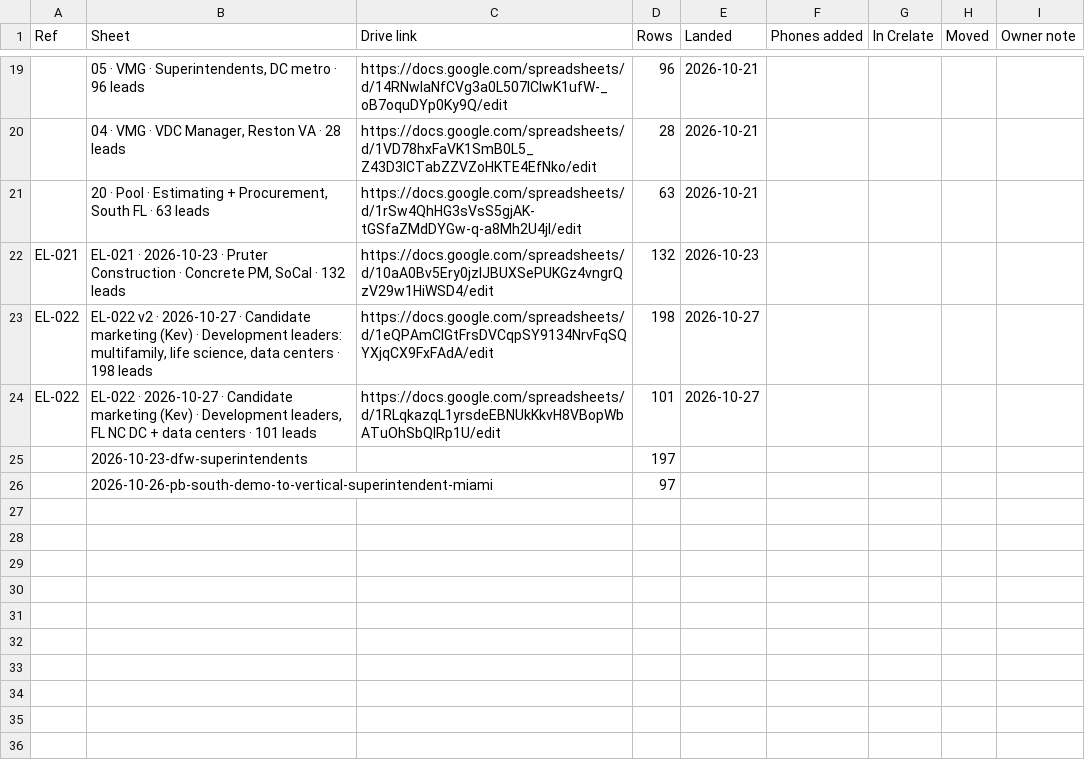
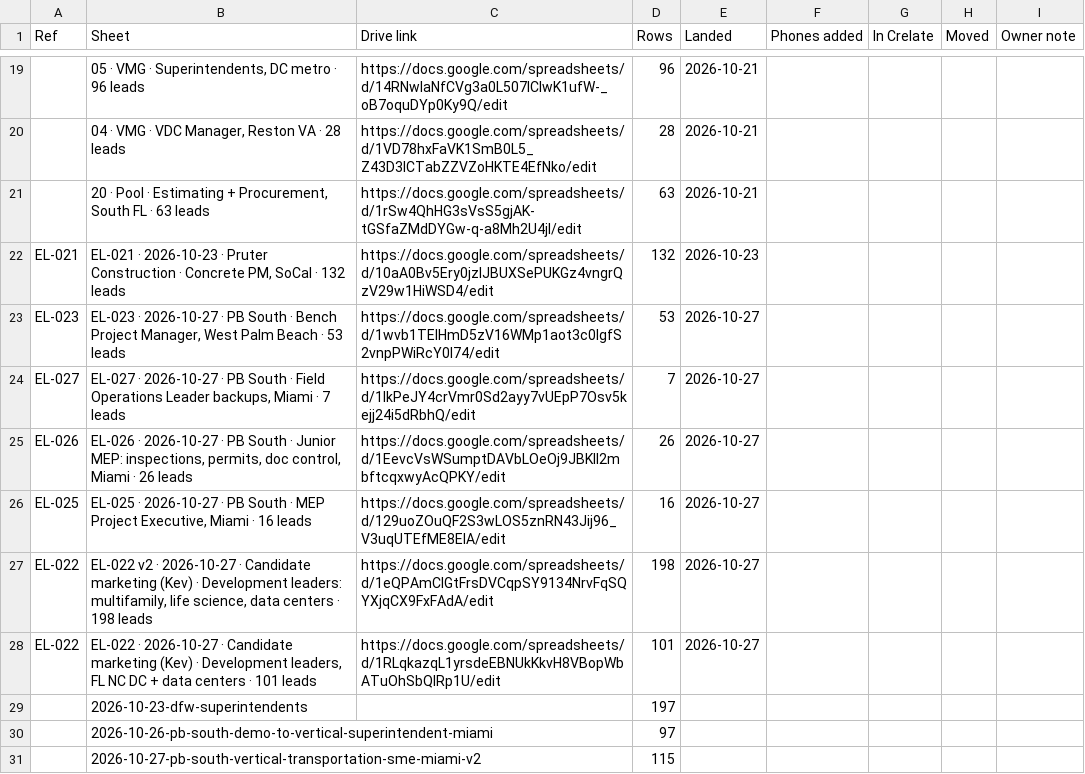
Before and after one commit to EdenExec/Agent-Builder, a CSV file: projects/leads/lead-log.csv, drawn as a sheet; only a part is shown, gaps mark what is left out.

```diff
--- a/projects/leads/lead-log.csv
+++ b/projects/leads/lead-log.csv
@@ -22,2 +22,6 @@ Ref,Sheet,Drive link,Rows,Landed,Phones added,In Crelate,Moved,Owner note
 EL-021,"EL-021 · 2026-10-23 · Pruter Construction · Concrete PM, SoCal · 132 leads",https://docs.google.com/spreadsheets/d/10aA0Bv5Ery0jzlJBUXSePUKGz4vngrQzV29w1HiWSD4/edit,132,2026-10-23,,,,
+EL-023,"EL-023 · 2026-10-27 · PB South · Bench Project Manager, West Palm Beach · 53 leads",https://docs.google.com/spreadsheets/d/1wvb1TElHmD5zV16WMp1aot3c0lgfS2vnpPWiRcY0I74/edit,53,2026-10-27,,,,
+EL-027,"EL-027 · 2026-10-27 · PB South · Field Operations Leader backups, Miami · 7 leads",https://docs.google.com/spreadsheets/d/1IkPeJY4crVmr0Sd2ayy7vUEpP7Osv5kejj24i5dRbhQ/edit,7,2026-10-27,,,,
+EL-026,"EL-026 · 2026-10-27 · PB South · Junior MEP: inspections, permits, doc control, Miami · 26 leads",https://docs.google.com/spreadsheets/d/1EevcVsWSumptDAVbLOeOj9JBKll2mbftcqxwyAcQPKY/edit,26,2026-10-27,,,,
+EL-025,"EL-025 · 2026-10-27 · PB South · MEP Project Executive, Miami · 16 leads",https://docs.google.com/spreadsheets/d/129uoZOuQF2S3wLOS5znRN43Jij96_V3uqUTEfME8ElA/edit,16,2026-10-27,,,,
 EL-022,"EL-022 v2 · 2026-10-27 · Candidate marketing (Kev) · Development leaders: multifamily, life science, data centers · 198 leads",https://docs.google.com/spreadsheets/d/1eQPAmClGtFrsDVCqpSY9134NrvFqSQYXjqCX9FxFAdA/edit,198,2026-10-27,,,,
@@ -26 +30,2 @@ EL-022,"EL-022 · 2026-10-27 · Candidate marketing (Kev) · Development leaders
 ,2026-10-26-pb-south-demo-to-vertical-superintendent-miami,,97,,,,,
+,2026-10-27-pb-south-vertical-transportation-sme-miami-v2,,115,,,,,
```
Also changed, not shown: 10 other files.
